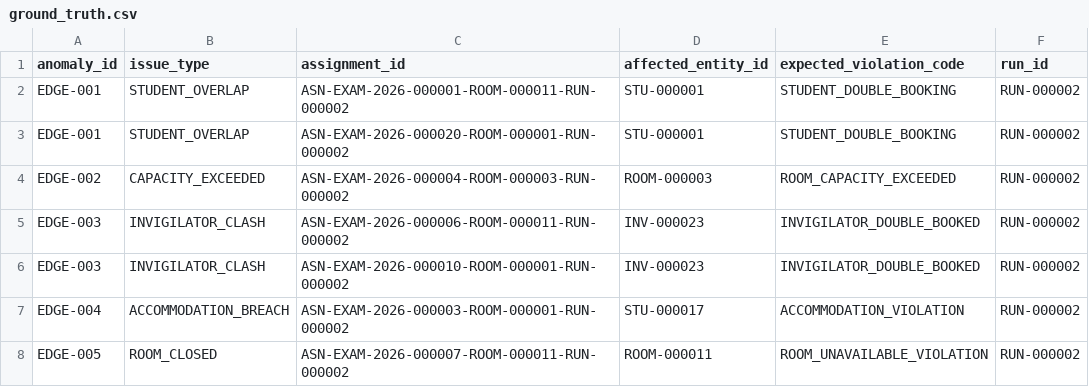
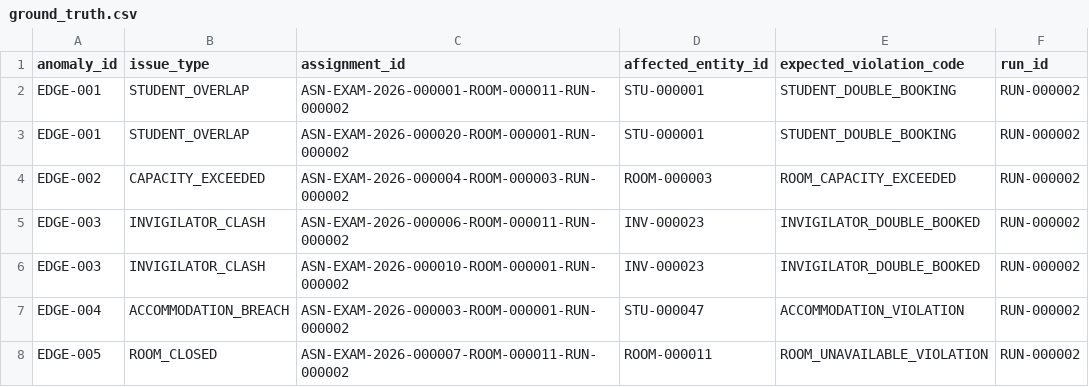
Before and after one commit to Kshitij9137/Exam-Room-Scheduling-System, a CSV file: data/ground_truth.csv, drawn as a sheet.

```diff
--- a/data/ground_truth.csv
+++ b/data/ground_truth.csv
@@ -6,3 +6,3 @@ EDGE-003,INVIGILATOR_CLASH,ASN-EXAM-2026-000006-ROOM-000011-RUN-000002,INV-00002
 EDGE-003,INVIGILATOR_CLASH,ASN-EXAM-2026-000010-ROOM-000001-RUN-000002,INV-000023,INVIGILATOR_DOUBLE_BOOKED,RUN-000002
-EDGE-004,ACCOMMODATION_BREACH,ASN-EXAM-2026-000003-ROOM-000001-RUN-000002,STU-000017,ACCOMMODATION_VIOLATION,RUN-000002
+EDGE-004,ACCOMMODATION_BREACH,ASN-EXAM-2026-000003-ROOM-000001-RUN-000002,STU-000047,ACCOMMODATION_VIOLATION,RUN-000002
 EDGE-005,ROOM_CLOSED,ASN-EXAM-2026-000007-ROOM-000011-RUN-000002,ROOM-000011,ROOM_UNAVAILABLE_VIOLATION,RUN-000002
```
Also changed, not shown: 36 other files.
